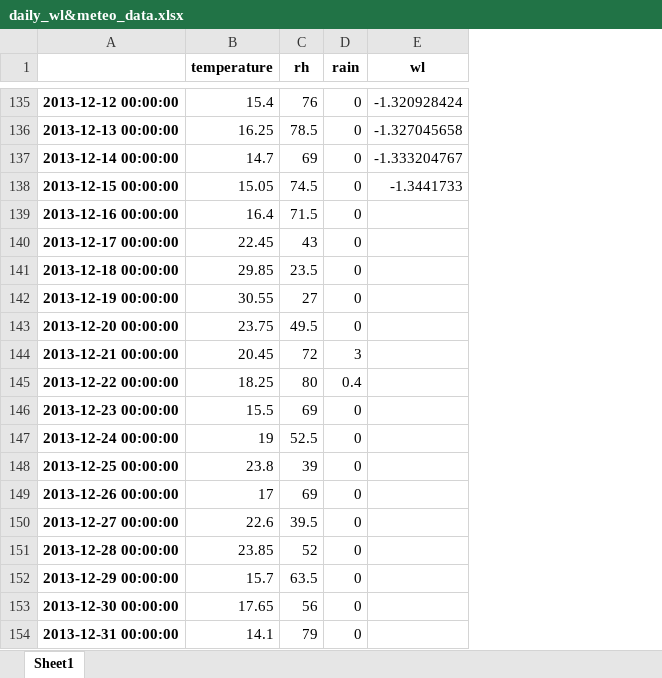
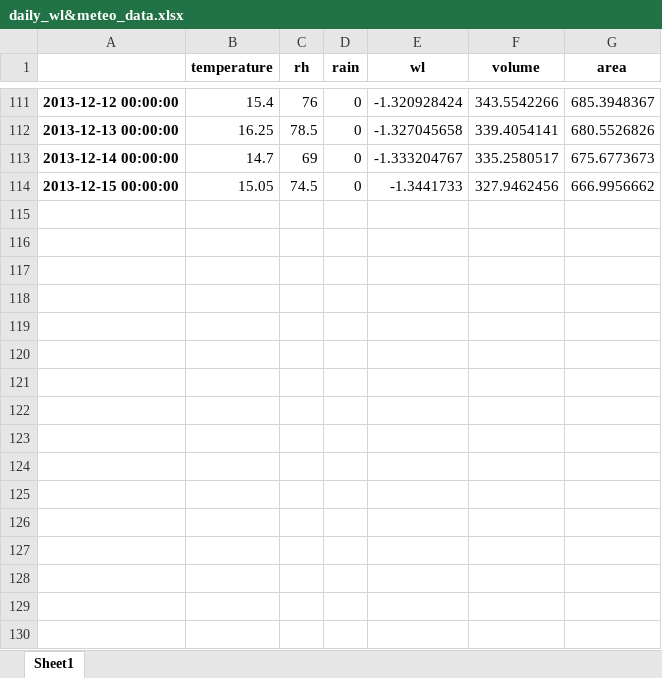
Before and after one commit to vincentpost/PythonMasterclass, an Excel workbook: daily_wl&meteo_data.xlsx, sheet Sheet1, drawn as a sheet; only a part is shown, gaps mark what is left out; values as stored, in another font and other column widths than the file's, no borders; removed rows and columns are numbered as before the commit, all else as after; the diff covers the shown part only; the diff names each change by its address in the sheet, - before the commit and + after, or states it on an @@ line.

```diff
--- a/daily_wl&meteo_data.xlsx (sheet Sheet1)
+++ b/daily_wl&meteo_data.xlsx (sheet Sheet1)
+column F (volume), rows 111-114: 343.5542266 | 339.4054141 | 335.2580517 | 327.9462456
+column G (area), rows 111-114: 685.3948367 | 680.5526826 | 675.6773673 | 666.9956662
-row 139: 2013-12-16 00:00:00 | 16.4 | 71.5 | 0
-row 140: 2013-12-17 00:00:00 | 22.45 | 43 | 0
-row 141: 2013-12-18 00:00:00 | 29.85 | 23.5 | 0
-row 142: 2013-12-19 00:00:00 | 30.55 | 27 | 0
-row 143: 2013-12-20 00:00:00 | 23.75 | 49.5 | 0
-row 144: 2013-12-21 00:00:00 | 20.45 | 72 | 3
-row 145: 2013-12-22 00:00:00 | 18.25 | 80 | 0.4
-row 146: 2013-12-23 00:00:00 | 15.5 | 69 | 0
-row 147: 2013-12-24 00:00:00 | 19 | 52.5 | 0
-row 148: 2013-12-25 00:00:00 | 23.8 | 39 | 0
-row 149: 2013-12-26 00:00:00 | 17 | 69 | 0
-row 150: 2013-12-27 00:00:00 | 22.6 | 39.5 | 0
-row 151: 2013-12-28 00:00:00 | 23.85 | 52 | 0
-row 152: 2013-12-29 00:00:00 | 15.7 | 63.5 | 0
-row 153: 2013-12-30 00:00:00 | 17.65 | 56 | 0
-row 154: 2013-12-31 00:00:00 | 14.1 | 79 | 0
```
Also changed, not shown: 24 removed rows elsewhere in this sheet, daily_wl&meteo_vpd_data.xlsx, 2 other files.
